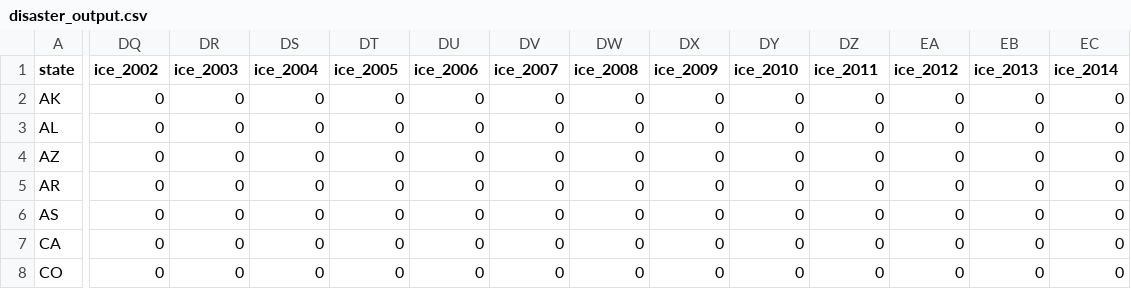
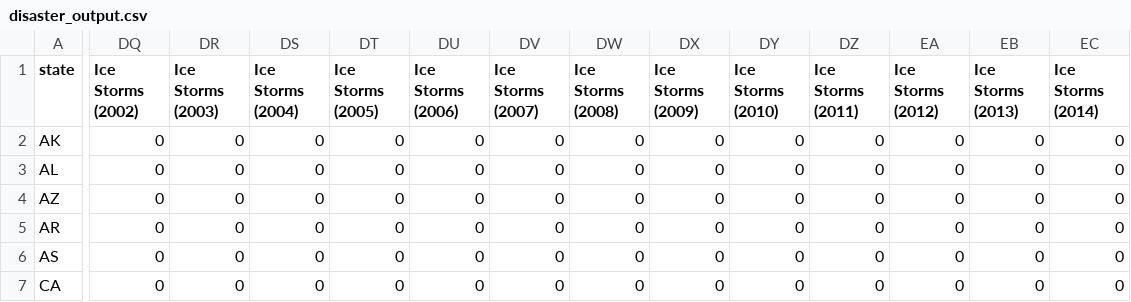
Before and after one commit to km4358/575_Project, a CSV file: data/disaster_output.csv, drawn as a sheet; only a part is shown, gaps mark what is left out; the shorter side is filled out with more unchanged rows; the diff covers the shown part only; the diff names each change by its address in the sheet, - before the commit and + after, or states it on an @@ line.

```diff
--- a/data/disaster_output.csv
+++ b/data/disaster_output.csv
-DQ1: ice_2002
+DQ1: Ice Storms (2002)
-DR1: ice_2003
+DR1: Ice Storms (2003)
-DS1: ice_2004
+DS1: Ice Storms (2004)
-DT1: ice_2005
+DT1: Ice Storms (2005)
-DU1: ice_2006
+DU1: Ice Storms (2006)
-DV1: ice_2007
+DV1: Ice Storms (2007)
-DW1: ice_2008
+DW1: Ice Storms (2008)
-DX1: ice_2009
+DX1: Ice Storms (2009)
-DY1: ice_2010
+DY1: Ice Storms (2010)
-DZ1: ice_2011
+DZ1: Ice Storms (2011)
-EA1: ice_2012
+EA1: Ice Storms (2012)
-EB1: ice_2013
+EB1: Ice Storms (2013)
-EC1: ice_2014
+EC1: Ice Storms (2014)
```
Also changed, not shown: 38 edited cells elsewhere in this file, 1 other file.
